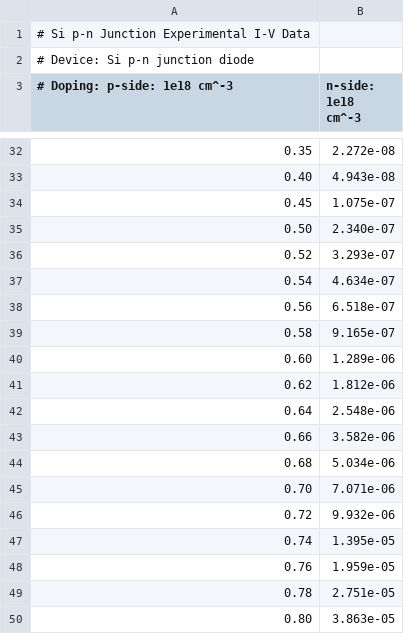
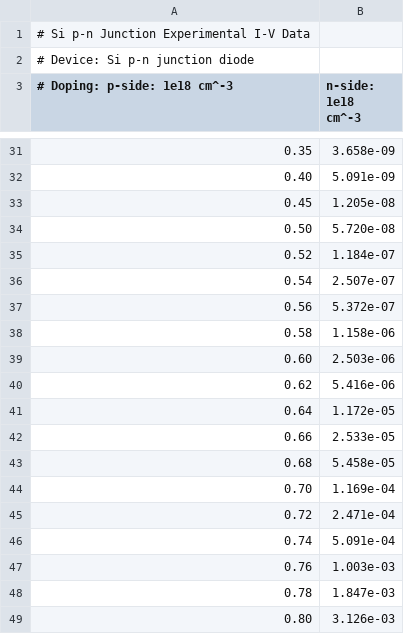
Before and after one commit to aestimosolver/aestimo, a CSV file: examples/experimental_data/si_pn_experimental_iv.csv, drawn as a sheet; only a part is shown, gaps mark what is left out; the diff covers the shown part only.

```diff
--- a/examples/experimental_data/si_pn_experimental_iv.csv
+++ b/examples/experimental_data/si_pn_experimental_iv.csv
@@ -32,19 +31,19 @@
-0.35,2.272e-08
-0.40,4.943e-08
-0.45,1.075e-07
-0.50,2.340e-07
-0.52,3.293e-07
-0.54,4.634e-07
-0.56,6.518e-07
-0.58,9.165e-07
-0.60,1.289e-06
-0.62,1.812e-06
-0.64,2.548e-06
-0.66,3.582e-06
-0.68,5.034e-06
-0.70,7.071e-06
-0.72,9.932e-06
-0.74,1.395e-05
-0.76,1.959e-05
-0.78,2.751e-05
-0.80,3.863e-05
+0.35,3.658e-09
+0.40,5.091e-09
+0.45,1.205e-08
+0.50,5.720e-08
+0.52,1.184e-07
+0.54,2.507e-07
+0.56,5.372e-07
+0.58,1.158e-06
+0.60,2.503e-06
+0.62,5.416e-06
+0.64,1.172e-05
+0.66,2.533e-05
+0.68,5.458e-05
+0.70,1.169e-04
+0.72,2.471e-04
+0.74,5.091e-04
+0.76,1.003e-03
+0.78,1.847e-03
+0.80,3.126e-03
```
Also changed, not shown: 10 added rows, 11 removed rows and 11 edited cells elsewhere in this file, examples/experimental_data/ingaas_pn_experimental_iv.csv, 44 other files.
